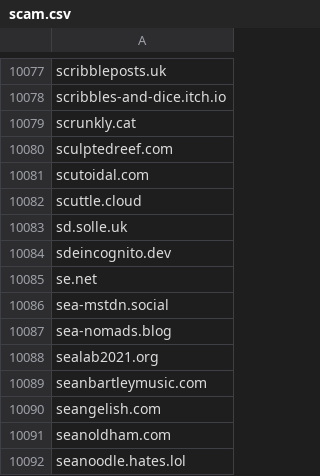
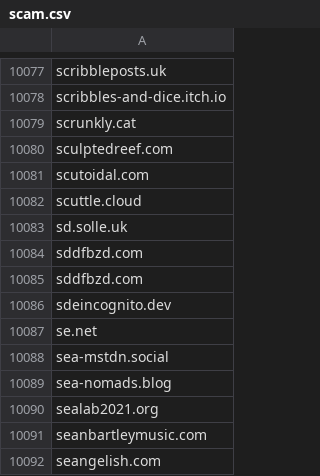
Before and after one commit to avidansternberg/project-blocklist, a CSV file: domain_lists/scam.csv, drawn as a sheet; only a part is shown, gaps mark what is left out; the shorter side is filled out with more unchanged rows.

Commit message:
Add scam

```diff
--- a/domain_lists/scam.csv
+++ b/domain_lists/scam.csv
@@ -10083,2 +10083,4 @@ scuttle.cloud
 sd.solle.uk
+sddfbzd.com
+sddfbzd.com
 sdeincognito.dev
```
Also changed, not shown: ip_lists/abusive-ips.v4.csv.
